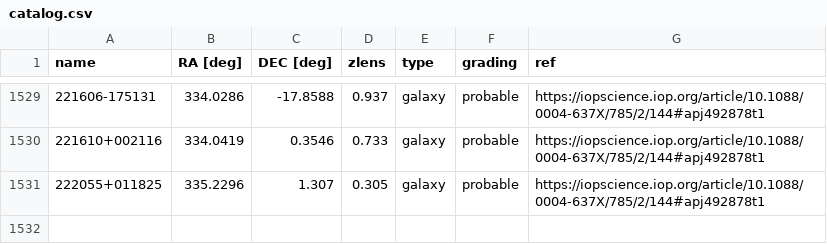
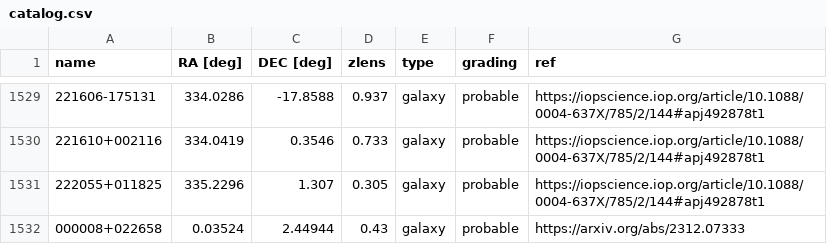
Before and after one commit to lenscat/lenscat, a CSV file: lenscat/data/catalog.csv, drawn as a sheet; only a part is shown, gaps mark what is left out; the diff names each change by its address in the sheet, - before the commit and + after, or states it on an @@ line.

Commit message:
Add lenses from SuGOHI

```diff
--- a/lenscat/data/catalog.csv
+++ b/lenscat/data/catalog.csv
+row 1532: 000008+022658 | 0.03524 | 2.44944 | 0.43 | galaxy | probable | https://arxiv.org/abs/2312.07333
```
